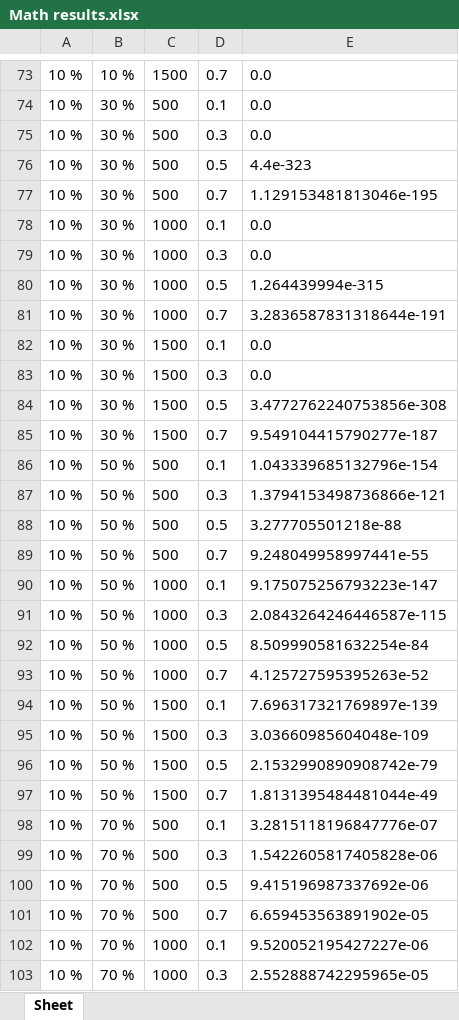
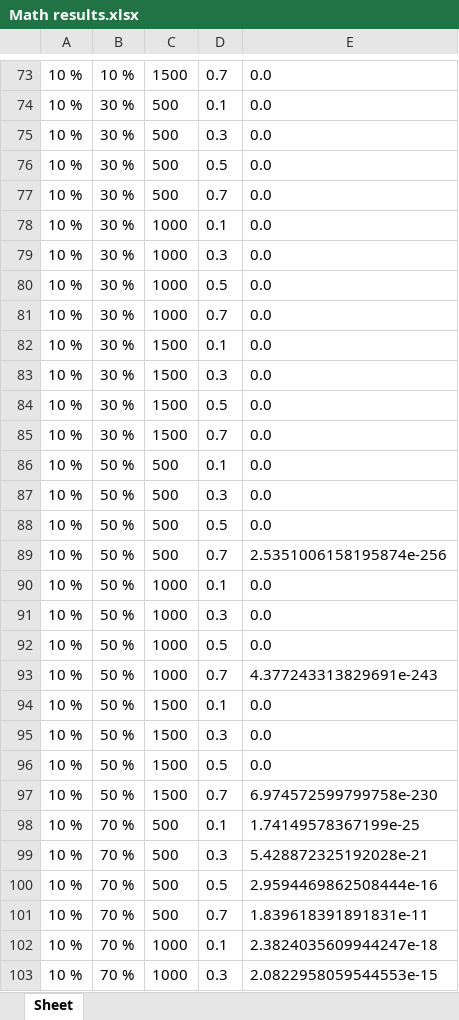
Before and after one commit to tsungbao1985/thesis_excels, an Excel workbook: Math results.xlsx, sheet Sheet, drawn as a sheet; only a part is shown, gaps mark what is left out; values as stored, in another font and other column widths than the file's, no borders; charts and pictures not drawn; the diff covers the shown part only; the diff names each change by its address in the sheet, - before the commit and + after, or states it on an @@ line.

Commit message:
simulation results now modified to the average of 100 times

```diff
--- a/Math results.xlsx (sheet Sheet)
+++ b/Math results.xlsx (sheet Sheet)
-E76: 4.4e-323
+E76: 0.0
-E77: 1.129153481813046e-195
+E77: 0.0
-E80: 1.264439994e-315
+E80: 0.0
-E81: 3.2836587831318644e-191
+E81: 0.0
-E84: 3.4772762240753856e-308
+E84: 0.0
-E85: 9.549104415790277e-187
+E85: 0.0
-E86: 1.043339685132796e-154
+E86: 0.0
-E87: 1.3794153498736866e-121
+E87: 0.0
-E88: 3.277705501218e-88
+E88: 0.0
-E89: 9.248049958997441e-55
+E89: 2.5351006158195874e-256
-E90: 9.175075256793223e-147
+E90: 0.0
-E91: 2.0843264246446587e-115
+E91: 0.0
-E92: 8.509990581632254e-84
+E92: 0.0
-E93: 4.125727595395263e-52
+E93: 4.377243313829691e-243
-E94: 7.696317321769897e-139
+E94: 0.0
-E95: 3.03660985604048e-109
+E95: 0.0
-E96: 2.1532990890908742e-79
+E96: 0.0
-E97: 1.8131395484481044e-49
+E97: 6.974572599799758e-230
-E98: 3.2815118196847776e-07
+E98: 1.74149578367199e-25
-E99: 1.5422605817405828e-06
+E99: 5.428872325192028e-21
-E100: 9.415196987337692e-06
+E100: 2.9594469862508444e-16
-E101: 6.659453563891902e-05
+E101: 1.839618391891831e-11
-E102: 9.520052195427227e-06
+E102: 2.3824035609944247e-18
-E103: 2.552888742295965e-05
+E103: 2.0822958059544553e-15
```
Also changed, not shown: 183 edited cells elsewhere in this sheet, charts or pictures, Simulation results.xlsx.
